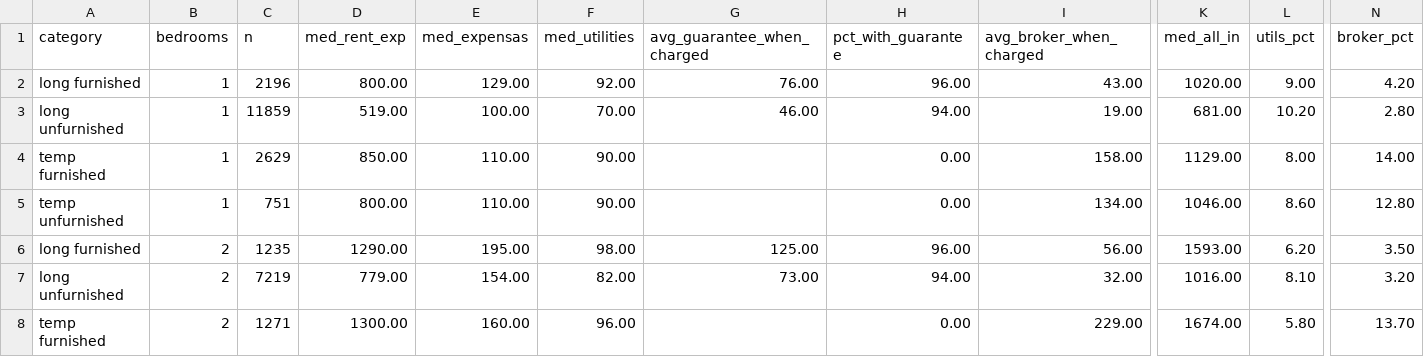
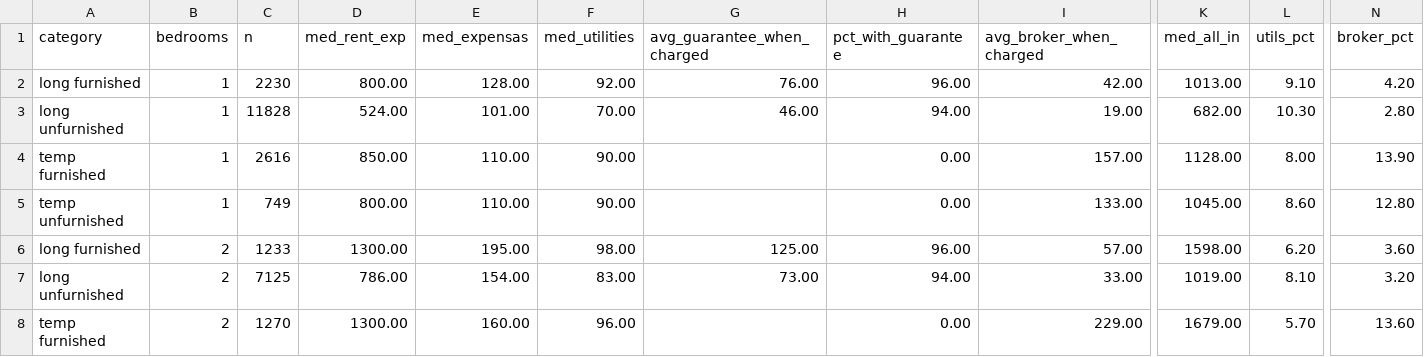
Before and after one commit to unitrank/buenos-aires-rental-market, a CSV file: data/latest/cost-breakdown.csv, drawn as a sheet; only a part is shown, gaps mark what is left out; the diff covers the shown part only; the diff names each change by its address in the sheet, - before the commit and + after, or states it on an @@ line.

```diff
--- a/data/latest/cost-breakdown.csv
+++ b/data/latest/cost-breakdown.csv
-C2 (n): 2196
+C2 (n): 2230
-E2 (med_expensas): 129.00
+E2 (med_expensas): 128.00
-I2 (avg_broker_when_charged): 43.00
+I2 (avg_broker_when_charged): 42.00
-K2 (med_all_in): 1020.00
+K2 (med_all_in): 1013.00
-L2 (utils_pct): 9.00
+L2 (utils_pct): 9.10
-C3 (n): 11859
+C3 (n): 11828
-D3 (med_rent_exp): 519.00
+D3 (med_rent_exp): 524.00
-E3 (med_expensas): 100.00
+E3 (med_expensas): 101.00
-K3 (med_all_in): 681.00
+K3 (med_all_in): 682.00
-L3 (utils_pct): 10.20
+L3 (utils_pct): 10.30
-C4 (n): 2629
+C4 (n): 2616
-I4 (avg_broker_when_charged): 158.00
+I4 (avg_broker_when_charged): 157.00
-K4 (med_all_in): 1129.00
+K4 (med_all_in): 1128.00
-N4 (broker_pct): 14.00
+N4 (broker_pct): 13.90
-C5 (n): 751
+C5 (n): 749
-I5 (avg_broker_when_charged): 134.00
+I5 (avg_broker_when_charged): 133.00
-K5 (med_all_in): 1046.00
+K5 (med_all_in): 1045.00
-C6 (n): 1235
+C6 (n): 1233
-D6 (med_rent_exp): 1290.00
+D6 (med_rent_exp): 1300.00
-I6 (avg_broker_when_charged): 56.00
+I6 (avg_broker_when_charged): 57.00
-K6 (med_all_in): 1593.00
+K6 (med_all_in): 1598.00
-N6 (broker_pct): 3.50
+N6 (broker_pct): 3.60
-C7 (n): 7219
+C7 (n): 7125
-D7 (med_rent_exp): 779.00
+D7 (med_rent_exp): 786.00
-F7 (med_utilities): 82.00
+F7 (med_utilities): 83.00
-I7 (avg_broker_when_charged): 32.00
+I7 (avg_broker_when_charged): 33.00
-K7 (med_all_in): 1016.00
+K7 (med_all_in): 1019.00
-C8 (n): 1271
+C8 (n): 1270
-K8 (med_all_in): 1674.00
+K8 (med_all_in): 1679.00
-L8 (utils_pct): 5.80
+L8 (utils_pct): 5.70
-N8 (broker_pct): 13.70
+N8 (broker_pct): 13.60
```
Also changed, not shown: 24 edited cells elsewhere in this file, data/history/uaci-2026-08.csv, data/latest/by-barrio.csv, 8 other files.
